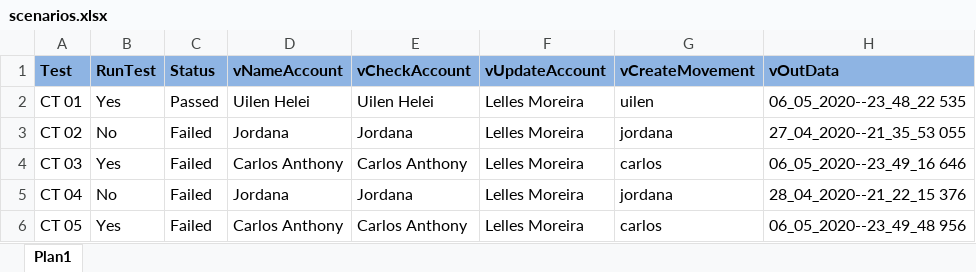
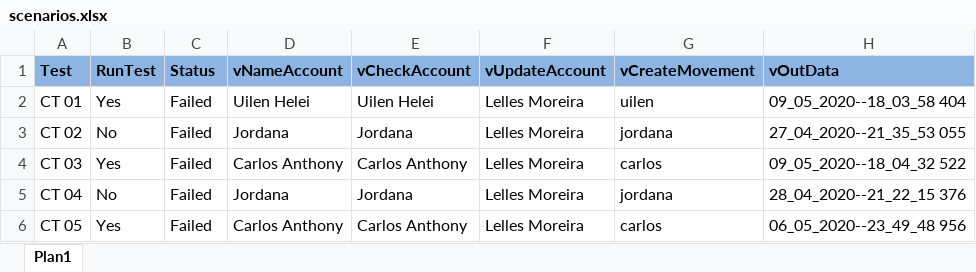
Before and after one commit to Uilen1/Tests-in-a-RealApplication, an Excel workbook: data/Scenarios/scenarios.xlsx, sheet Plan1, drawn as a sheet; values as stored, in another font and other column widths than the file's, no borders; the diff names each change by its address in the sheet, - before the commit and + after, or states it on an @@ line.

Commit message:
Change method creatFileDoc

```diff
--- a/data/Scenarios/scenarios.xlsx (sheet Plan1)
+++ b/data/Scenarios/scenarios.xlsx (sheet Plan1)
-C2 (Status): Passed
+C2 (Status): Failed
-H2 (vOutData): 06_05_2020--23_48_22 535
+H2 (vOutData): 09_05_2020--18_03_58 404
-H4 (vOutData): 06_05_2020--23_49_16 646
+H4 (vOutData): 09_05_2020--18_04_32 522
```
Also changed, not shown: data/Scenarios/scenariosBackup.xlsx, 2 other files.
